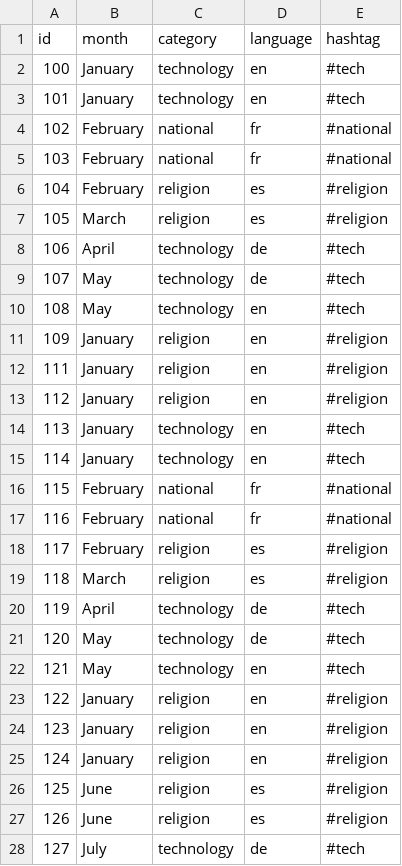
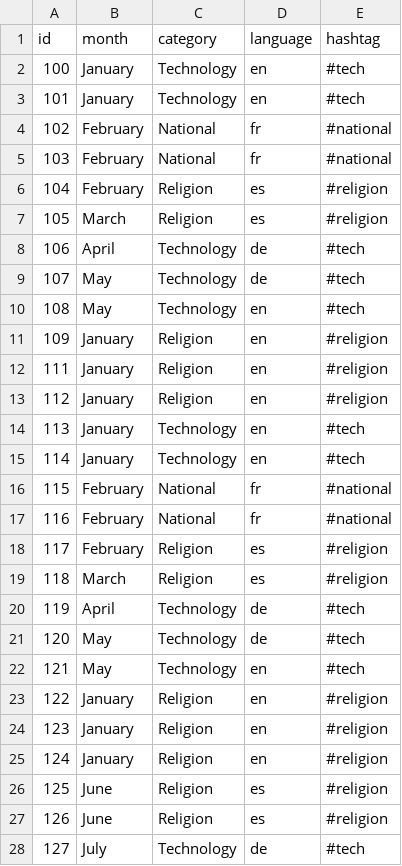
Before and after one commit to cdshinde/BlogsProject, a CSV file: server/data/blog.csv, drawn as a sheet; only a part is shown; the diff covers the shown part only.

```diff
--- a/server/data/blog.csv
+++ b/server/data/blog.csv
@@ -1,28 +1,28 @@
 id,month,category,language,hashtag
-100,January,technology,en,#tech
-101,January,technology,en,#tech
-102,February,national,fr,#national
-103,February,national,fr,#national
-104,February,religion,es,#religion
-105,March,religion,es,#religion
-106,April,technology,de,#tech
-107,May,technology,de,#tech
-108,May,technology,en,#tech
-109,January,religion,en,#religion
-111,January,religion,en,#religion
-112,January,religion,en,#religion
-113,January,technology,en,#tech
-114,January,technology,en,#tech
-115,February,national,fr,#national
-116,February,national,fr,#national
-117,February,religion,es,#religion
-118,March,religion,es,#religion
-119,April,technology,de,#tech
-120,May,technology,de,#tech
-121,May,technology,en,#tech
-122,January,religion,en,#religion
-123,January,religion,en,#religion
-124,January,religion,en,#religion
-125,June,religion,es,#religion
-126,June,religion,es,#religion
-127,July,technology,de,#tech
+100,January,Technology,en,#tech
+101,January,Technology,en,#tech
+102,February,National,fr,#national
+103,February,National,fr,#national
+104,February,Religion,es,#religion
+105,March,Religion,es,#religion
+106,April,Technology,de,#tech
+107,May,Technology,de,#tech
+108,May,Technology,en,#tech
+109,January,Religion,en,#religion
+111,January,Religion,en,#religion
+112,January,Religion,en,#religion
+113,January,Technology,en,#tech
+114,January,Technology,en,#tech
+115,February,National,fr,#national
+116,February,National,fr,#national
+117,February,Religion,es,#religion
+118,March,Religion,es,#religion
+119,April,Technology,de,#tech
+120,May,Technology,de,#tech
+121,May,Technology,en,#tech
+122,January,Religion,en,#religion
+123,January,Religion,en,#religion
+124,January,Religion,en,#religion
+125,June,Religion,es,#religion
+126,June,Religion,es,#religion
+127,July,Technology,de,#tech
```
Also changed, not shown: 11 edited cells elsewhere in this file, 10 other files.
